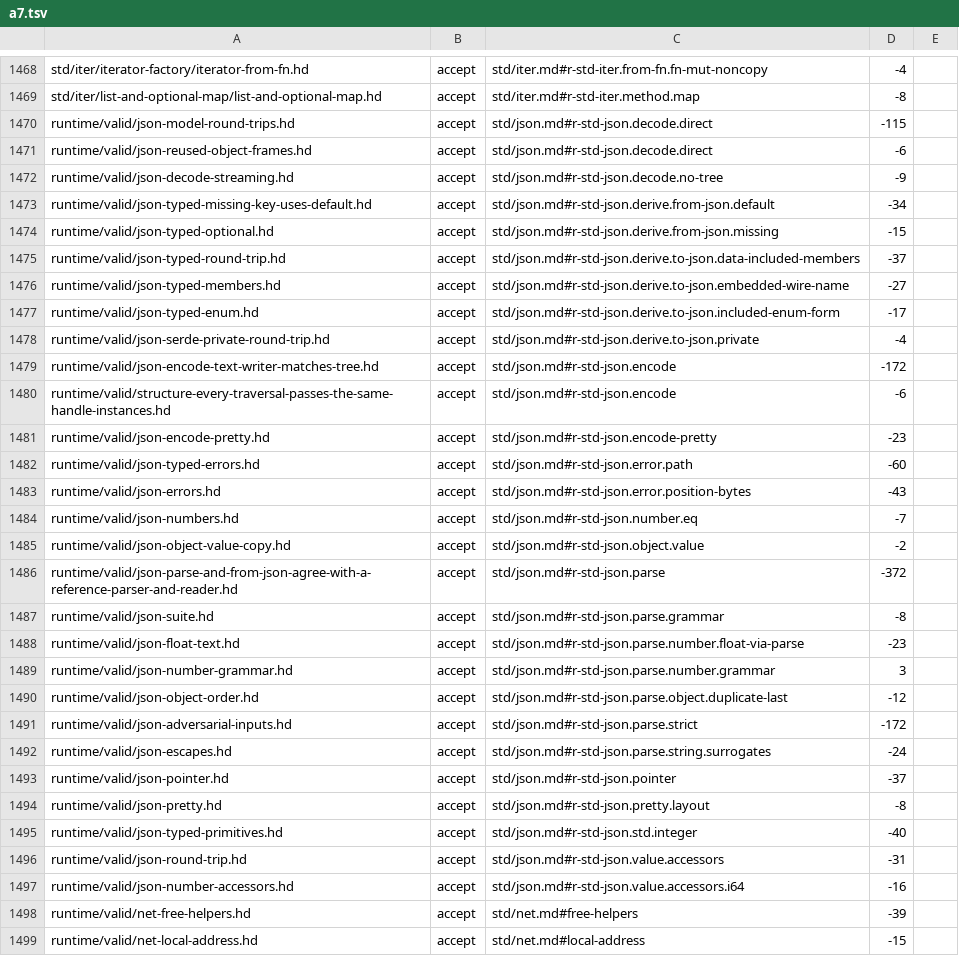
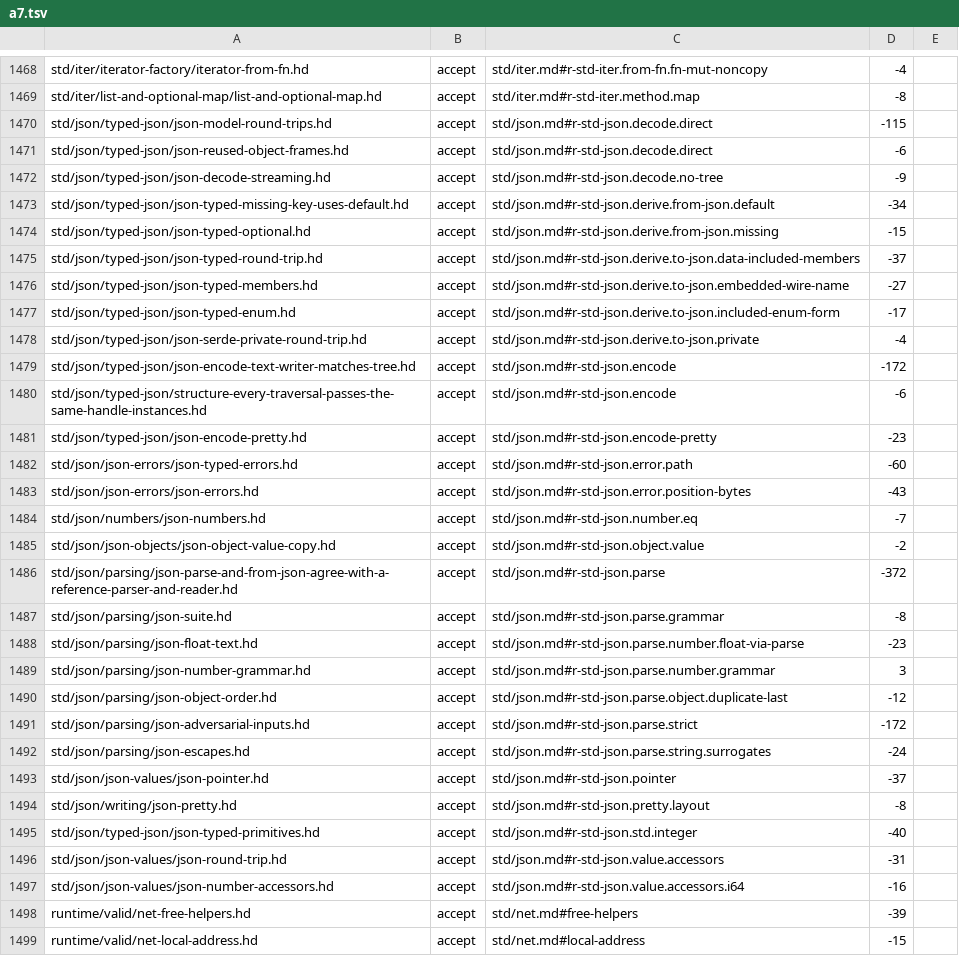
Before and after one commit to HerringtonDarkholme/hd-lang, a TSV file: docs/audit/conformance-fixture-review-2026-11-14/checks/a7.tsv, drawn as a sheet; only a part is shown, gaps mark what is left out.

```diff
--- a/docs/audit/conformance-fixture-review-2026-11-14/checks/a7.tsv
+++ b/docs/audit/conformance-fixture-review-2026-11-14/checks/a7.tsv
@@ -1469,30 +1469,30 @@ std/iter/iterator-factory/iterator-from-fn.hd	accept	std/iter.md#r-std-iter.from
 std/iter/list-and-optional-map/list-and-optional-map.hd	accept	std/iter.md#r-std-iter.method.map	-8	
-runtime/valid/json-model-round-trips.hd	accept	std/json.md#r-std-json.decode.direct	-115	
-runtime/valid/json-reused-object-frames.hd	accept	std/json.md#r-std-json.decode.direct	-6	
-runtime/valid/json-decode-streaming.hd	accept	std/json.md#r-std-json.decode.no-tree	-9	
-runtime/valid/json-typed-missing-key-uses-default.hd	accept	std/json.md#r-std-json.derive.from-json.default	-34	
-runtime/valid/json-typed-optional.hd	accept	std/json.md#r-std-json.derive.from-json.missing	-15	
-runtime/valid/json-typed-round-trip.hd	accept	std/json.md#r-std-json.derive.to-json.data-included-members	-37	
-runtime/valid/json-typed-members.hd	accept	std/json.md#r-std-json.derive.to-json.embedded-wire-name	-27	
-runtime/valid/json-typed-enum.hd	accept	std/json.md#r-std-json.derive.to-json.included-enum-form	-17	
-runtime/valid/json-serde-private-round-trip.hd	accept	std/json.md#r-std-json.derive.to-json.private	-4	
-runtime/valid/json-encode-text-writer-matches-tree.hd	accept	std/json.md#r-std-json.encode	-172	
-runtime/valid/structure-every-traversal-passes-the-same-handle-instances.hd	accept	std/json.md#r-std-json.encode	-6	
-runtime/valid/json-encode-pretty.hd	accept	std/json.md#r-std-json.encode-pretty	-23	
-runtime/valid/json-typed-errors.hd	accept	std/json.md#r-std-json.error.path	-60	
-runtime/valid/json-errors.hd	accept	std/json.md#r-std-json.error.position-bytes	-43	
-runtime/valid/json-numbers.hd	accept	std/json.md#r-std-json.number.eq	-7	
-runtime/valid/json-object-value-copy.hd	accept	std/json.md#r-std-json.object.value	-2	
-runtime/valid/json-parse-and-from-json-agree-with-a-reference-parser-and-reader.hd	accept	std/json.md#r-std-json.parse	-372	
-runtime/valid/json-suite.hd	accept	std/json.md#r-std-json.parse.grammar	-8	
-runtime/valid/json-float-text.hd	accept	std/json.md#r-std-json.parse.number.float-via-parse	-23	
-runtime/valid/json-number-grammar.hd	accept	std/json.md#r-std-json.parse.number.grammar	3	
-runtime/valid/json-object-order.hd	accept	std/json.md#r-std-json.parse.object.duplicate-last	-12	
-runtime/valid/json-adversarial-inputs.hd	accept	std/json.md#r-std-json.parse.strict	-172	
-runtime/valid/json-escapes.hd	accept	std/json.md#r-std-json.parse.string.surrogates	-24	
-runtime/valid/json-pointer.hd	accept	std/json.md#r-std-json.pointer	-37	
-runtime/valid/json-pretty.hd	accept	std/json.md#r-std-json.pretty.layout	-8	
-runtime/valid/json-typed-primitives.hd	accept	std/json.md#r-std-json.std.integer	-40	
-runtime/valid/json-round-trip.hd	accept	std/json.md#r-std-json.value.accessors	-31	
-runtime/valid/json-number-accessors.hd	accept	std/json.md#r-std-json.value.accessors.i64	-16	
+std/json/typed-json/json-model-round-trips.hd	accept	std/json.md#r-std-json.decode.direct	-115	
+std/json/typed-json/json-reused-object-frames.hd	accept	std/json.md#r-std-json.decode.direct	-6	
+std/json/typed-json/json-decode-streaming.hd	accept	std/json.md#r-std-json.decode.no-tree	-9	
+std/json/typed-json/json-typed-missing-key-uses-default.hd	accept	std/json.md#r-std-json.derive.from-json.default	-34	
+std/json/typed-json/json-typed-optional.hd	accept	std/json.md#r-std-json.derive.from-json.missing	-15	
+std/json/typed-json/json-typed-round-trip.hd	accept	std/json.md#r-std-json.derive.to-json.data-included-members	-37	
+std/json/typed-json/json-typed-members.hd	accept	std/json.md#r-std-json.derive.to-json.embedded-wire-name	-27	
+std/json/typed-json/json-typed-enum.hd	accept	std/json.md#r-std-json.derive.to-json.included-enum-form	-17	
+std/json/typed-json/json-serde-private-round-trip.hd	accept	std/json.md#r-std-json.derive.to-json.private	-4	
+std/json/typed-json/json-encode-text-writer-matches-tree.hd	accept	std/json.md#r-std-json.encode	-172	
+std/json/typed-json/structure-every-traversal-passes-the-same-handle-instances.hd	accept	std/json.md#r-std-json.encode	-6	
+std/json/typed-json/json-encode-pretty.hd	accept	std/json.md#r-std-json.encode-pretty	-23	
+std/json/json-errors/json-typed-errors.hd	accept	std/json.md#r-std-json.error.path	-60	
+std/json/json-errors/json-errors.hd	accept	std/json.md#r-std-json.error.position-bytes	-43	
+std/json/numbers/json-numbers.hd	accept	std/json.md#r-std-json.number.eq	-7	
+std/json/json-objects/json-object-value-copy.hd	accept	std/json.md#r-std-json.object.value	-2	
+std/json/parsing/json-parse-and-from-json-agree-with-a-reference-parser-and-reader.hd	accept	std/json.md#r-std-json.parse	-372	
+std/json/parsing/json-suite.hd	accept	std/json.md#r-std-json.parse.grammar	-8	
+std/json/parsing/json-float-text.hd	accept	std/json.md#r-std-json.parse.number.float-via-parse	-23	
+std/json/parsing/json-number-grammar.hd	accept	std/json.md#r-std-json.parse.number.grammar	3	
+std/json/parsing/json-object-order.hd	accept	std/json.md#r-std-json.parse.object.duplicate-last	-12	
+std/json/parsing/json-adversarial-inputs.hd	accept	std/json.md#r-std-json.parse.strict	-172	
+std/json/parsing/json-escapes.hd	accept	std/json.md#r-std-json.parse.string.surrogates	-24	
+std/json/json-values/json-pointer.hd	accept	std/json.md#r-std-json.pointer	-37	
+std/json/writing/json-pretty.hd	accept	std/json.md#r-std-json.pretty.layout	-8	
+std/json/typed-json/json-typed-primitives.hd	accept	std/json.md#r-std-json.std.integer	-40	
+std/json/json-values/json-round-trip.hd	accept	std/json.md#r-std-json.value.accessors	-31	
+std/json/json-values/json-number-accessors.hd	accept	std/json.md#r-std-json.value.accessors.i64	-16	
 runtime/valid/net-free-helpers.hd	accept	std/net.md#free-helpers	-39	
```
Also changed, not shown: docs/audit/conformance-fixture-review-2026-11-14/checks/a7b-lost.tsv, docs/audit/conformance-fixture-review-2026-11-14/checks/a7b.tsv, 43 other files.
